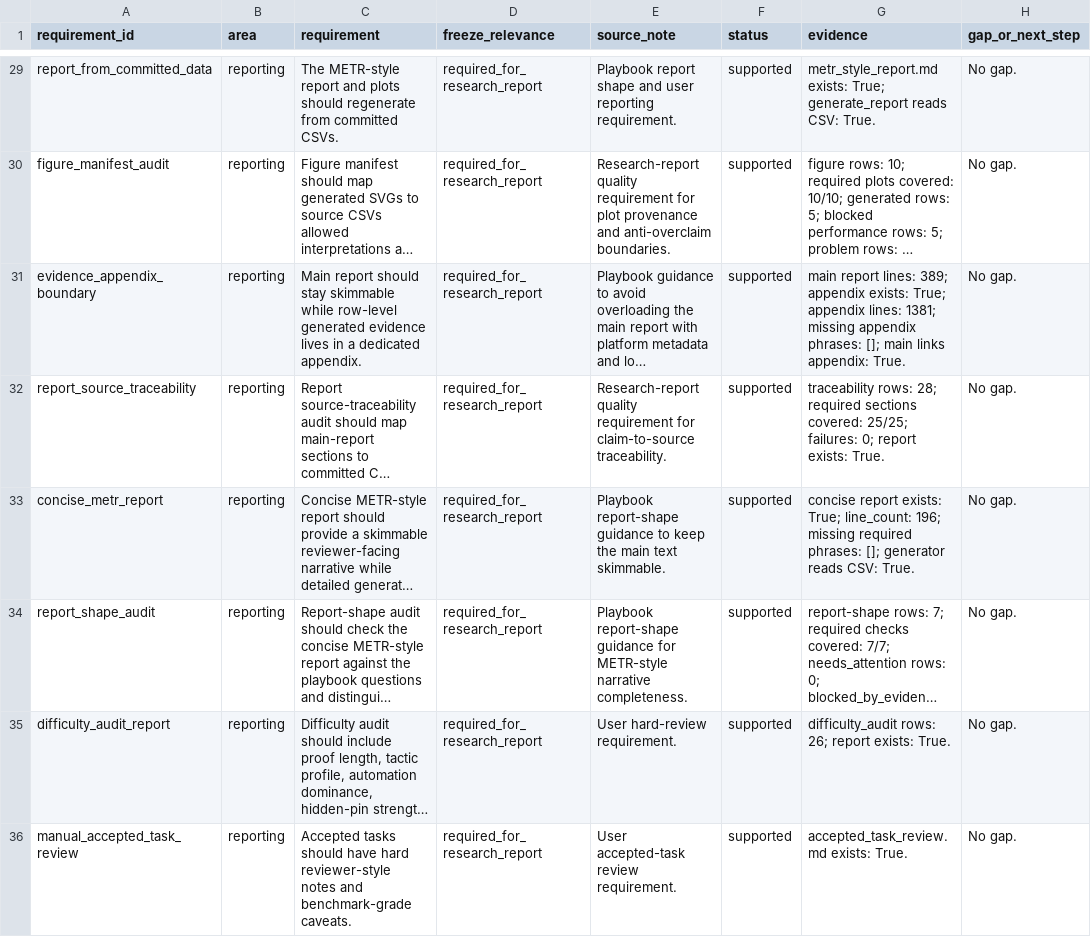
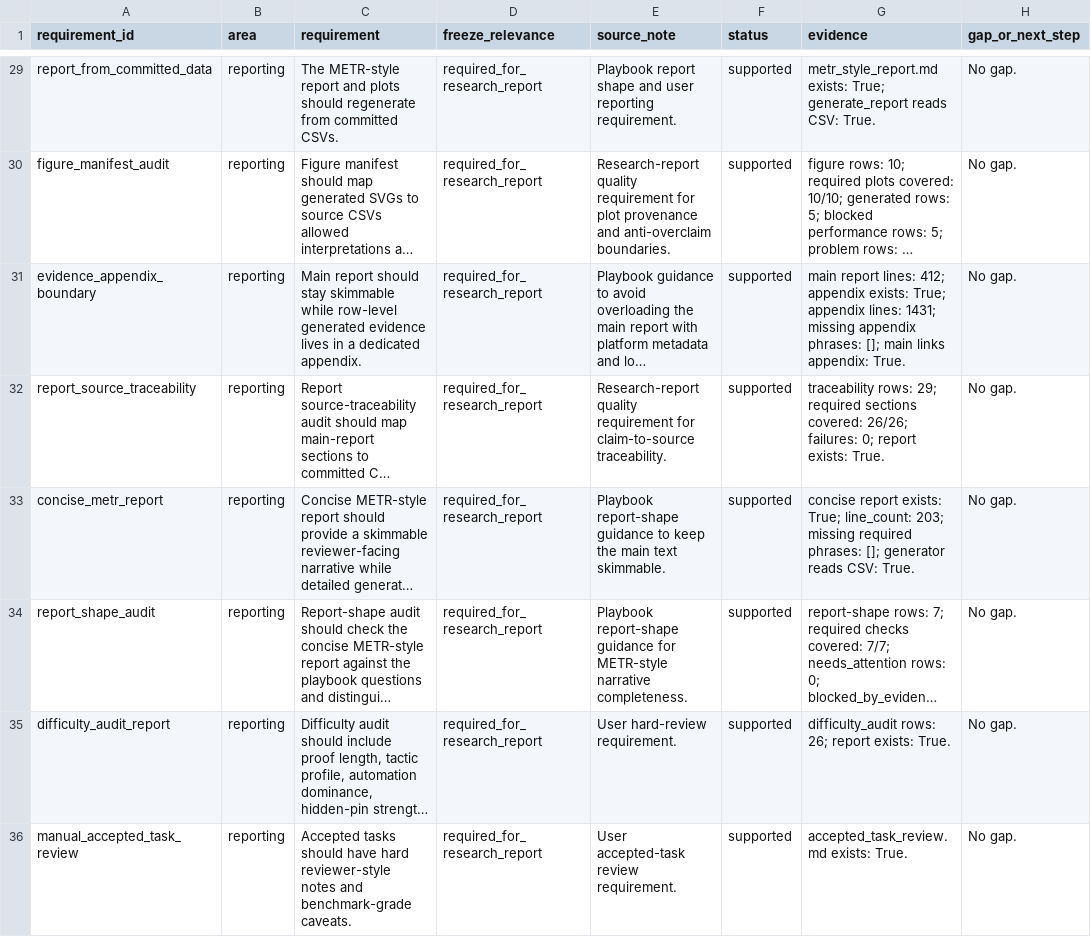
Before and after one commit to sebastian-griego/lean-time-horizon, a CSV file: data/requirement_coverage.csv, drawn as a sheet; only a part is shown, gaps mark what is left out; long unchanged cells end in …; the diff covers the shown part only; the diff names each change by its address in the sheet, - before the commit and + after, or states it on an @@ line.

```diff
--- a/data/requirement_coverage.csv
+++ b/data/requirement_coverage.csv
-G31 (evidence): …report lines: 389; appendix exists: True; appendix lines: 1381; missing appendix…
+G31 (evidence): …report lines: 412; appendix exists: True; appendix lines: 1431; missing appendix…
-G32 (evidence): traceability rows: 28; required sections covered: 25/25; failures: 0;…
+G32 (evidence): traceability rows: 29; required sections covered: 26/26; failures: 0;…
-G33 (evidence): …True; line_count: 196; missing required…
+G33 (evidence): …True; line_count: 203; missing required…
```
Also changed, not shown: 1 added row elsewhere in this file, data/benchmark_requirements.csv, data/claim_authorization_matrix.csv, 39 other files.
